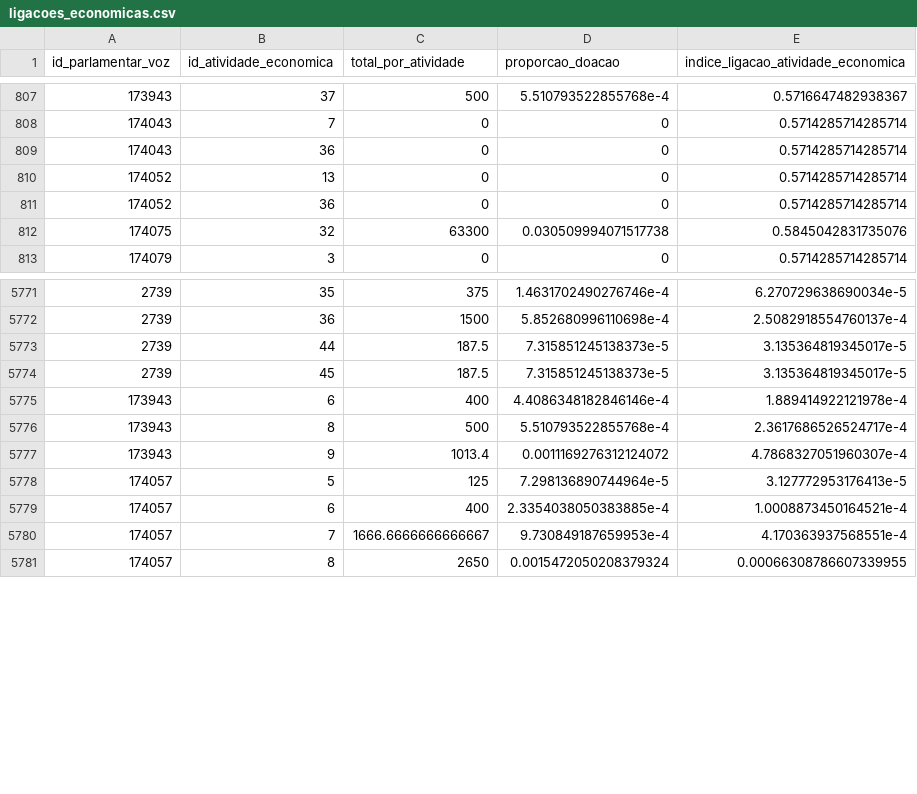
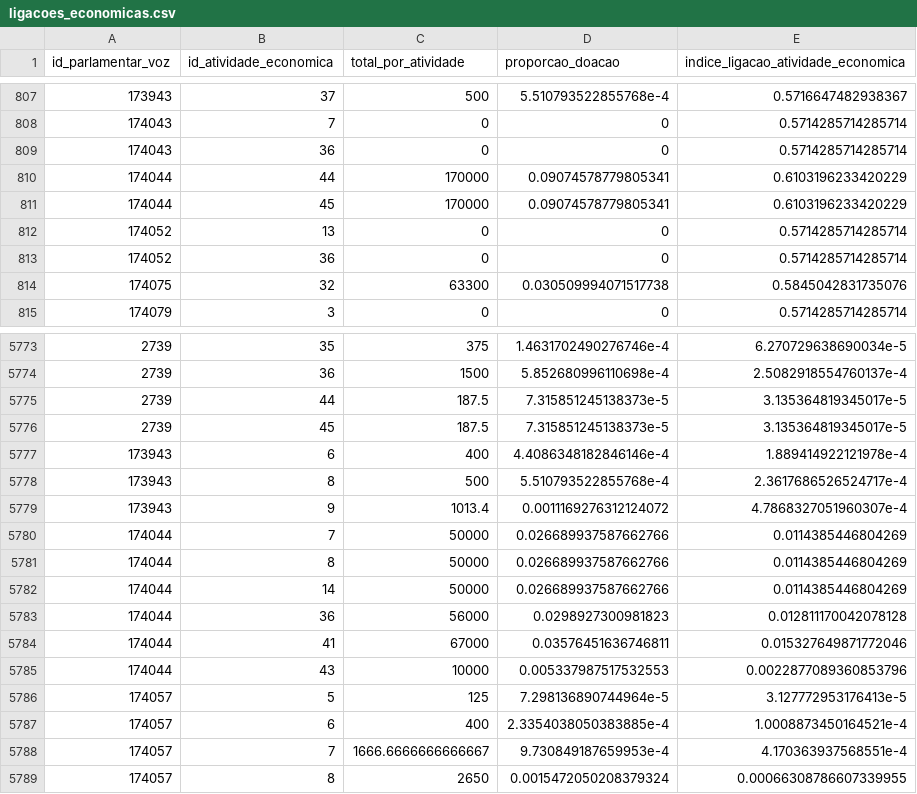
Before and after one commit to parlametria/perfil-parlamentar-dados, a CSV file: bd/data/ligacoes_economicas.csv, drawn as a sheet; only a part is shown, gaps mark what is left out; the diff names each change by its address in the sheet, - before the commit and + after, or states it on an @@ line.

```diff
--- a/bd/data/ligacoes_economicas.csv
+++ b/bd/data/ligacoes_economicas.csv
+row 810: 174044 | 44 | 170000 | 0.09074578779805341 | 0.6103196233420229
+row 811: 174044 | 45 | 170000 | 0.09074578779805341 | 0.6103196233420229
+row 5780: 174044 | 7 | 50000 | 0.026689937587662766 | 0.0114385446804269
+row 5781: 174044 | 8 | 50000 | 0.026689937587662766 | 0.0114385446804269
+row 5782: 174044 | 14 | 50000 | 0.026689937587662766 | 0.0114385446804269
+row 5783: 174044 | 36 | 56000 | 0.0298927300981823 | 0.012811170042078128
+row 5784: 174044 | 41 | 67000 | 0.03576451636746811 | 0.015327649871772046
+row 5785: 174044 | 43 | 10000 | 0.005337987517532553 | 0.0022877089360853796
```
Also changed, not shown: bd/data/aderencia.csv, bd/data/atividades_economicas_empresas.csv, 12 other files.
